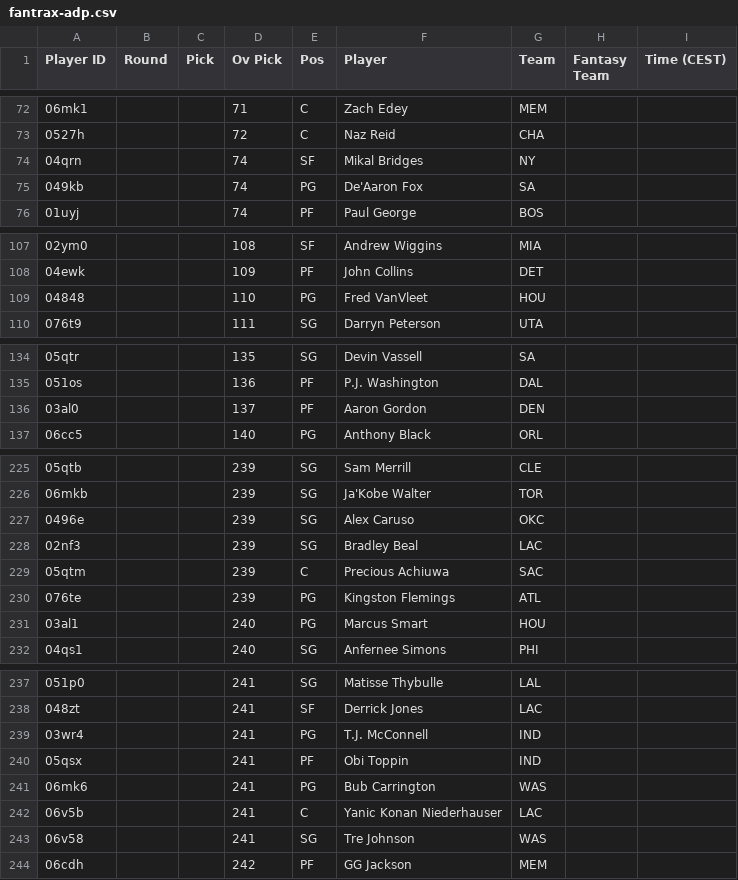
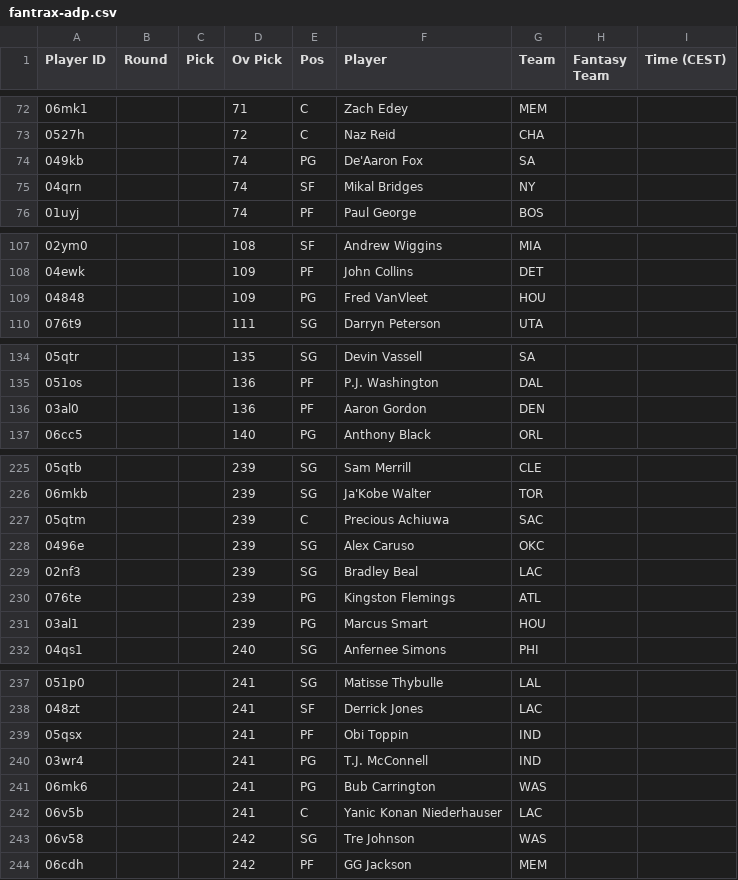
Before and after one commit to Pizzaratops/Taco-Tuesday-HQ, a CSV file: projections/data/fantrax-adp.csv, drawn as a sheet; only a part is shown, gaps mark what is left out; the diff covers the shown part only.

```diff
--- a/projections/data/fantrax-adp.csv
+++ b/projections/data/fantrax-adp.csv
@@ -73,4 +73,4 @@
 "0527h","","","72","C","Naz Reid","CHA","",""
+"049kb","","","74","PG","De'Aaron Fox","SA","",""
 "04qrn","","","74","SF","Mikal Bridges","NY","",""
-"049kb","","","74","PG","De'Aaron Fox","SA","",""
 "01uyj","","","74","PF","Paul George","BOS","",""
@@ -108,3 +108,3 @@
 "04ewk","","","109","PF","John Collins","DET","",""
-"04848","","","110","PG","Fred VanVleet","HOU","",""
+"04848","","","109","PG","Fred VanVleet","HOU","",""
 "076t9","","","111","SG","Darryn Peterson","UTA","",""
@@ -135,3 +135,3 @@
 "051os","","","136","PF","P.J. Washington","DAL","",""
-"03al0","","","137","PF","Aaron Gordon","DEN","",""
+"03al0","","","136","PF","Aaron Gordon","DEN","",""
 "06cc5","","","140","PG","Anthony Black","ORL","",""
@@ -226,7 +226,7 @@
 "06mkb","","","239","SG","Ja'Kobe Walter","TOR","",""
+"05qtm","","","239","C","Precious Achiuwa","SAC","",""
 "0496e","","","239","SG","Alex Caruso","OKC","",""
 "02nf3","","","239","SG","Bradley Beal","LAC","",""
-"05qtm","","","239","C","Precious Achiuwa","SAC","",""
 "076te","","","239","PG","Kingston Flemings","ATL","",""
-"03al1","","","240","PG","Marcus Smart","HOU","",""
+"03al1","","","239","PG","Marcus Smart","HOU","",""
 "04qs1","","","240","SG","Anfernee Simons","PHI","",""
@@ -238,7 +238,7 @@
 "048zt","","","241","SF","Derrick Jones","LAC","",""
+"05qsx","","","241","PF","Obi Toppin","IND","",""
 "03wr4","","","241","PG","T.J. McConnell","IND","",""
-"05qsx","","","241","PF","Obi Toppin","IND","",""
 "06mk6","","","241","PG","Bub Carrington","WAS","",""
 "06v5b","","","241","C","Yanic Konan Niederhauser","LAC","",""
-"06v58","","","241","SG","Tre Johnson","WAS","",""
+"06v58","","","242","SG","Tre Johnson","WAS","",""
 "06cdh","","","242","PF","GG Jackson","MEM","",""
```
Also changed, not shown: 3 added rows, 2 removed rows, 36 moved rows and 4 edited cells elsewhere in this file, 1 other file.
